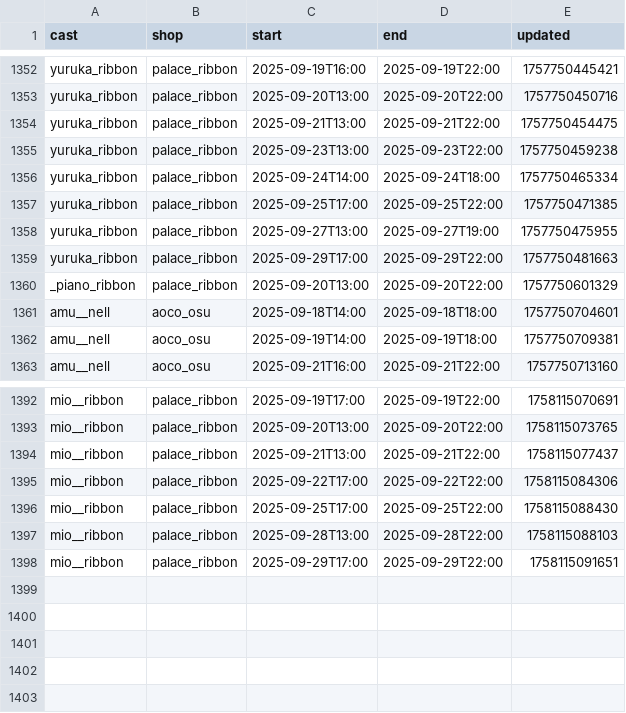
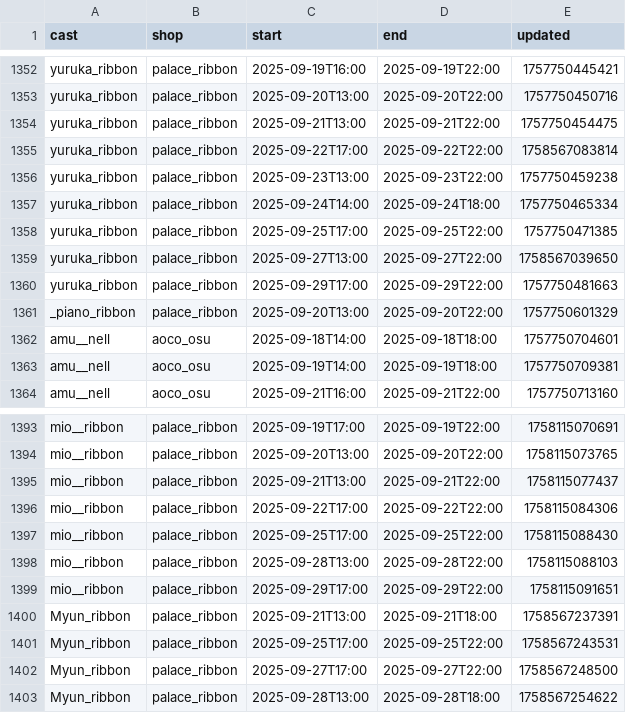
Before and after one commit to c890904/cafeSchedule, a CSV file: schedule.csv, drawn as a sheet; only a part is shown, gaps mark what is left out.

```diff
--- a/schedule.csv
+++ b/schedule.csv
@@ -1354,2 +1354,3 @@ yuruka_ribbon,palace_ribbon,2025-09-20T13:00,2025-09-20T22:00,1757750450716
 yuruka_ribbon,palace_ribbon,2025-09-21T13:00,2025-09-21T22:00,1757750454475
+yuruka_ribbon,palace_ribbon,2025-09-22T17:00,2025-09-22T22:00,1758567083814
 yuruka_ribbon,palace_ribbon,2025-09-23T13:00,2025-09-23T22:00,1757750459238
@@ -1357,3 +1358,3 @@ yuruka_ribbon,palace_ribbon,2025-09-24T14:00,2025-09-24T18:00,1757750465334
 yuruka_ribbon,palace_ribbon,2025-09-25T17:00,2025-09-25T22:00,1757750471385
-yuruka_ribbon,palace_ribbon,2025-09-27T13:00,2025-09-27T19:00,1757750475955
+yuruka_ribbon,palace_ribbon,2025-09-27T13:00,2025-09-27T22:00,1758567039650
 yuruka_ribbon,palace_ribbon,2025-09-29T17:00,2025-09-29T22:00,1757750481663
@@ -1398 +1399,5 @@ mio__ribbon,palace_ribbon,2025-09-28T13:00,2025-09-28T22:00,1758115088103
 mio__ribbon,palace_ribbon,2025-09-29T17:00,2025-09-29T22:00,1758115091651
+Myun_ribbon,palace_ribbon,2025-09-21T13:00,2025-09-21T18:00,1758567237391
+Myun_ribbon,palace_ribbon,2025-09-25T17:00,2025-09-25T22:00,1758567243531
+Myun_ribbon,palace_ribbon,2025-09-27T17:00,2025-09-27T22:00,1758567248500
+Myun_ribbon,palace_ribbon,2025-09-28T13:00,2025-09-28T18:00,1758567254622
```
Also changed, not shown: 4 other files.
